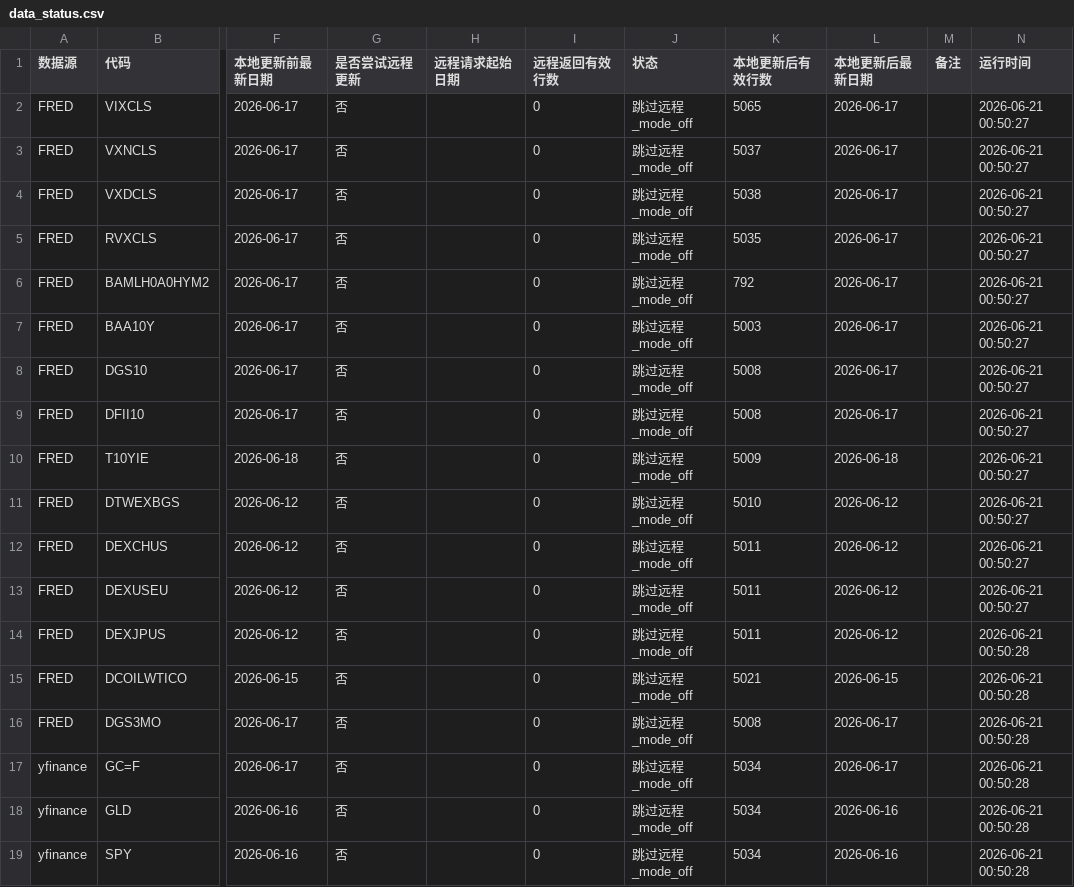
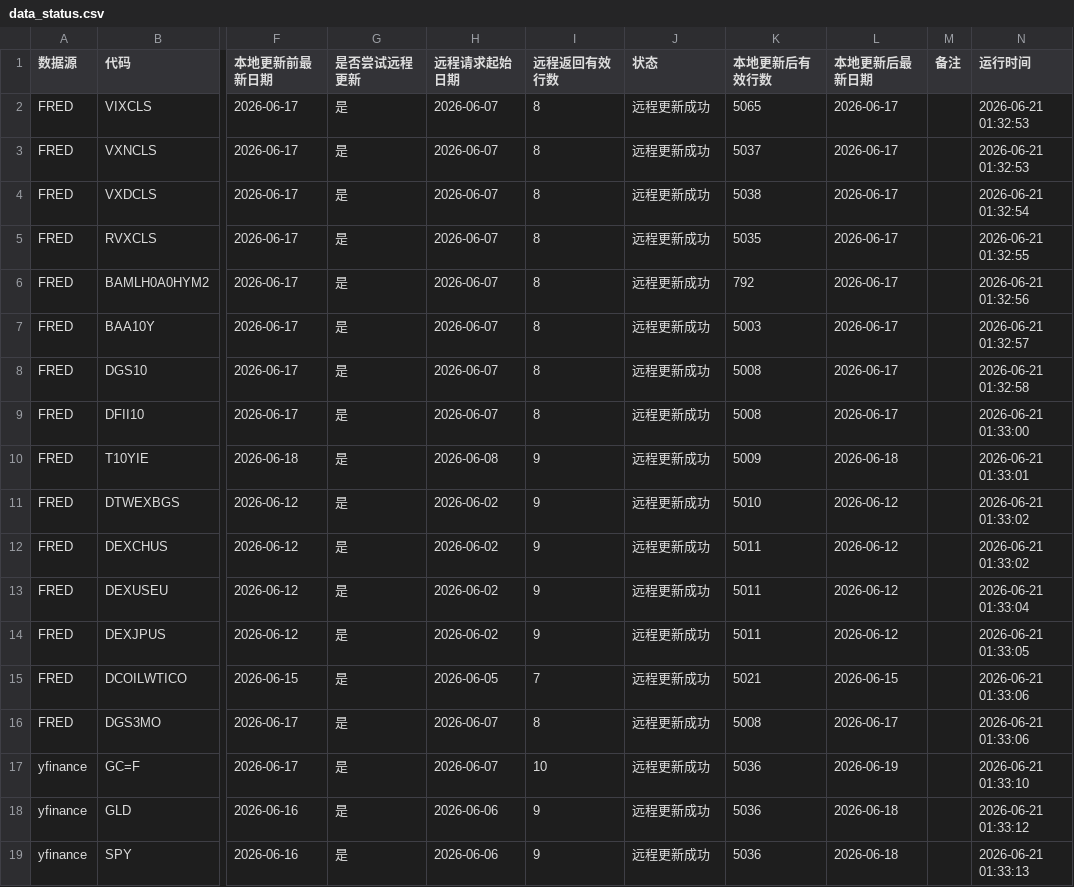
Before and after one commit to Jasper868/Layer1MacroData, a CSV file: data/meta/data_status.csv, drawn as a sheet; only a part is shown, gaps mark what is left out; the diff covers the shown part only; the diff names each change by its address in the sheet, - before the commit and + after, or states it on an @@ line.

```diff
--- a/data/meta/data_status.csv
+++ b/data/meta/data_status.csv
-G2:G19 (是否尝试远程更新): 否
+G2:G19 (是否尝试远程更新): 是
-H2:H9 (远程请求起始日期): (empty)
+H2:H9 (远程请求起始日期): 2026-06-07
-I2:I9 (远程返回有效行数): 0
+I2:I9 (远程返回有效行数): 8
-J2:J19 (状态): 跳过远程_mode_off
+J2:J19 (状态): 远程更新成功
-N2:N3 (运行时间): 2026-06-21 00:50:27
+N2:N3 (运行时间): 2026-06-21 01:32:53
-N4 (运行时间): 2026-06-21 00:50:27
+N4 (运行时间): 2026-06-21 01:32:54
-N5 (运行时间): 2026-06-21 00:50:27
+N5 (运行时间): 2026-06-21 01:32:55
-N6 (运行时间): 2026-06-21 00:50:27
+N6 (运行时间): 2026-06-21 01:32:56
-N7 (运行时间): 2026-06-21 00:50:27
+N7 (运行时间): 2026-06-21 01:32:57
-N8 (运行时间): 2026-06-21 00:50:27
+N8 (运行时间): 2026-06-21 01:32:58
-N9 (运行时间): 2026-06-21 00:50:27
+N9 (运行时间): 2026-06-21 01:33:00
-H10 (远程请求起始日期): (empty)
+H10 (远程请求起始日期): 2026-06-08
-I10:I14 (远程返回有效行数): 0
+I10:I14 (远程返回有效行数): 9
-N10 (运行时间): 2026-06-21 00:50:27
+N10 (运行时间): 2026-06-21 01:33:01
-H11:H14 (远程请求起始日期): (empty)
+H11:H14 (远程请求起始日期): 2026-06-02
-N11:N12 (运行时间): 2026-06-21 00:50:27
+N11:N12 (运行时间): 2026-06-21 01:33:02
-N13 (运行时间): 2026-06-21 00:50:27
+N13 (运行时间): 2026-06-21 01:33:04
-N14 (运行时间): 2026-06-21 00:50:28
+N14 (运行时间): 2026-06-21 01:33:05
-H15 (远程请求起始日期): (empty)
+H15 (远程请求起始日期): 2026-06-05
-I15 (远程返回有效行数): 0
+I15 (远程返回有效行数): 7
-N15:N16 (运行时间): 2026-06-21 00:50:28
+N15:N16 (运行时间): 2026-06-21 01:33:06
-H16:H17 (远程请求起始日期): (empty)
+H16:H17 (远程请求起始日期): 2026-06-07
-I16 (远程返回有效行数): 0
+I16 (远程返回有效行数): 8
-I17 (远程返回有效行数): 0
+I17 (远程返回有效行数): 10
-K17:K19 (本地更新后有效行数): 5034
+K17:K19 (本地更新后有效行数): 5036
-L17 (本地更新后最新日期): 2026-06-17
+L17 (本地更新后最新日期): 2026-06-19
-N17 (运行时间): 2026-06-21 00:50:28
+N17 (运行时间): 2026-06-21 01:33:10
-H18:H19 (远程请求起始日期): (empty)
+H18:H19 (远程请求起始日期): 2026-06-06
-I18:I19 (远程返回有效行数): 0
+I18:I19 (远程返回有效行数): 9
-L18:L19 (本地更新后最新日期): 2026-06-16
+L18:L19 (本地更新后最新日期): 2026-06-18
-N18 (运行时间): 2026-06-21 00:50:28
+N18 (运行时间): 2026-06-21 01:33:12
-N19 (运行时间): 2026-06-21 00:50:28
+N19 (运行时间): 2026-06-21 01:33:13
```
Also changed, not shown: 57 edited cells elsewhere in this file, data/meta/combined_missing_value_report.csv, data/meta/data_quality_alerts.csv, 8 other files.
